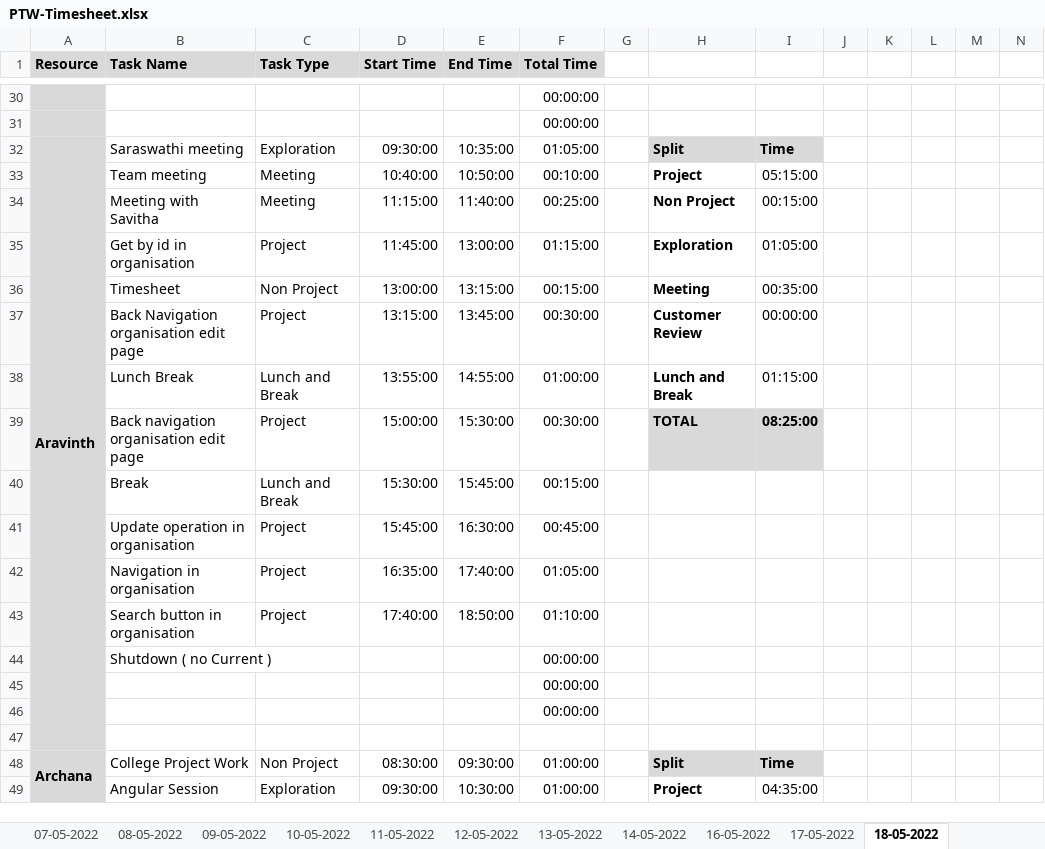
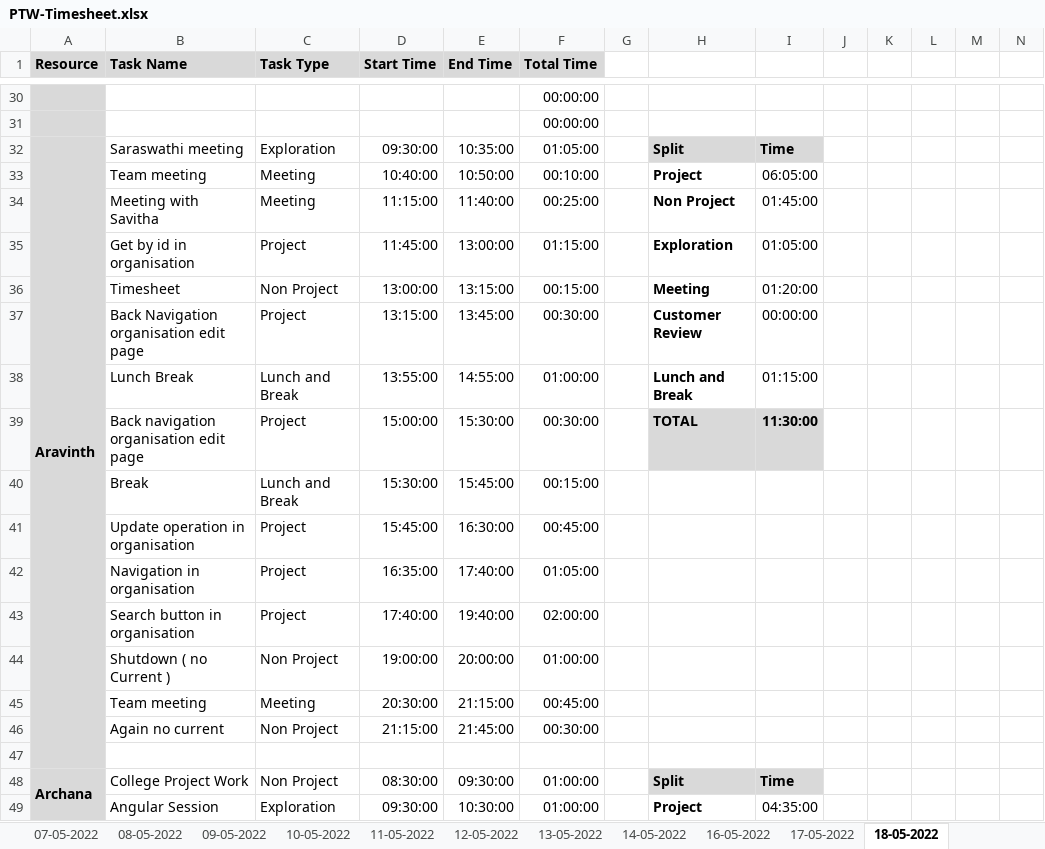
Before and after one commit to Tenacious-Org/Project-A5, an Excel workbook: Process/Timesheet/PTW-Timesheet.xlsx, sheet 18-05-2022, drawn as a sheet; only a part is shown, gaps mark what is left out; values as stored, in another font and other column widths than the file's, no borders; conditional formats not drawn; removed rows and columns are numbered as before the commit, all else as after; rows hold the shown columns only; the diff names each change by its address in the sheet, - before the commit and + after, or states it on an @@ line.

Commit message:
Update PTW-Timesheet.xlsx

```diff
--- a/Process/Timesheet/PTW-Timesheet.xlsx (sheet 18-05-2022)
+++ b/Process/Timesheet/PTW-Timesheet.xlsx (sheet 18-05-2022)
-I33: 05:15:00
+I33: 06:05:00
-I34: 00:15:00
+I34: 01:45:00
-I36: 00:35:00
+I36: 01:20:00
-I39: 08:25:00
+I39: 11:30:00
-E43 (End Time): 18:50:00
+E43 (End Time): 19:40:00
-F43 (Total Time): 01:10:00
+F43 (Total Time): 02:00:00
-row 44:  | Shutdown ( no Current ) |  |  |  | 00:00:00
-row 45:  |  |  |  |  | 00:00:00
-row 46:  |  |  |  |  | 00:00:00
+row 44:  | Shutdown ( no Current ) | Non Project | 19:00:00 | 20:00:00 | 01:00:00
+row 45:  | Team meeting | Meeting | 20:30:00 | 21:15:00 | 00:45:00
+row 46:  | Again no current | Non Project | 21:15:00 | 21:45:00 | 00:30:00
```
